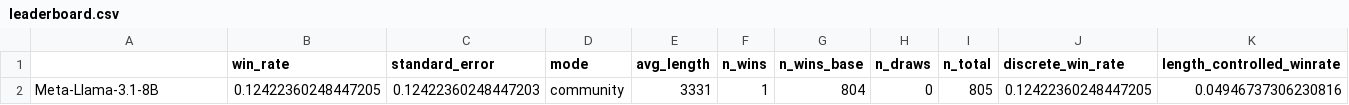
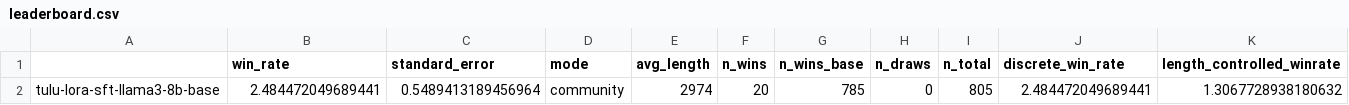
Before and after one commit to JackLingjie/alpaca_eval_azure, a CSV file: data/alpaca_eval_gpt4_turbo_fn/leaderboard.csv, drawn as a sheet; only a part is shown; removed rows and columns are numbered as before the commit, all else as after; rows hold the shown columns only; the diff names each change by its address in the sheet, - before the commit and + after, or states it on an @@ line.

```diff
--- a/data/alpaca_eval_gpt4_turbo_fn/leaderboard.csv
+++ b/data/alpaca_eval_gpt4_turbo_fn/leaderboard.csv
-row 2: Meta-Llama-3.1-8B | 0.12422360248447205 | 0.12422360248447203 | community | 3331 | 1 | 804 | 0 | 805 | 0.12422360248447205 | 0.04946737306230816
+row 2: tulu-lora-sft-llama3-8b-base | 2.484472049689441 | 0.5489413189456964 | community | 2974 | 20 | 785 | 0 | 805 | 2.484472049689441 | 1.3067728938180632
```
Also changed, not shown: src/alpaca_eval/metrics/weights/alpaca_eval_gpt4_turbo_fn/length_controlled_v1/baseline_gpt4_1106_preview.csv, 10 other files.
